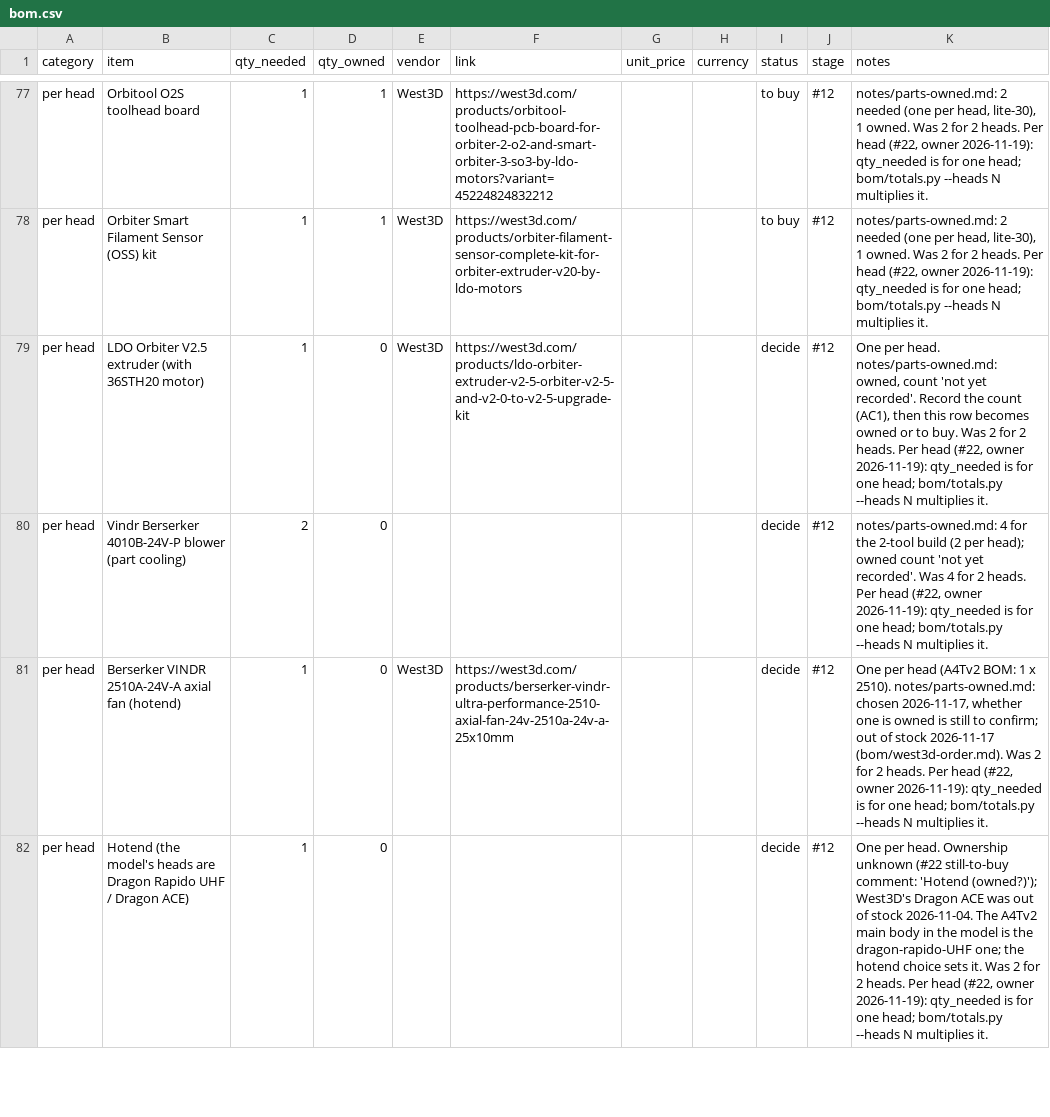
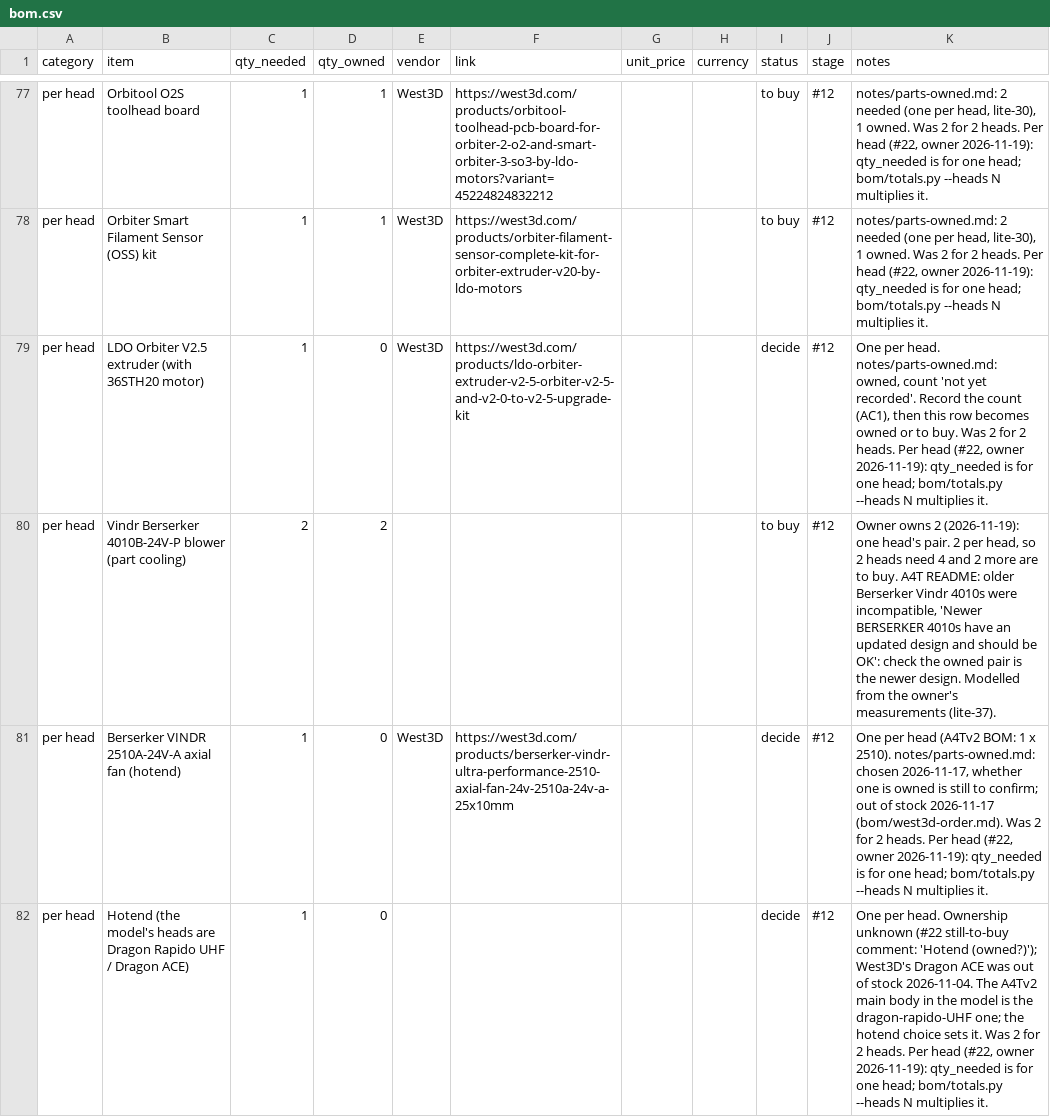
Before and after one commit to dvystrcil/vt350, a CSV file: bom/bom.csv, drawn as a sheet; only a part is shown, gaps mark what is left out.

```diff
--- a/bom/bom.csv
+++ b/bom/bom.csv
@@ -79,3 +79,3 @@ per head,Orbiter Smart Filament Sensor (OSS) kit,1,1,West3D,https://west3d.com/p
 per head,LDO Orbiter V2.5 extruder (with 36STH20 motor),1,0,West3D,https://west3d.com/products/ldo-orbiter-extruder-v2-5-orbiter-v2-5-and-v2-0-to-v2-5-upgrade-kit,,,decide,#12,"One per head. notes/parts-owned.md: owned, count 'not yet recorded'. Record the count (AC1), then this row becomes owned or to buy. Was 2 for 2 heads. Per head (#22, owner 2026-11-19): qty_needed is for one head; bom/totals.py --heads N multiplies it."
-per head,Vindr Berserker 4010B-24V-P blower (part cooling),2,0,,,,,decide,#12,"notes/parts-owned.md: 4 for the 2-tool build (2 per head); owned count 'not yet recorded'. Was 4 for 2 heads. Per head (#22, owner 2026-11-19): qty_needed is for one head; bom/totals.py --heads N multiplies it."
+per head,Vindr Berserker 4010B-24V-P blower (part cooling),2,2,,,,,to buy,#12,"Owner owns 2 (2026-11-19): one head's pair. 2 per head, so 2 heads need 4 and 2 more are to buy. A4T README: older Berserker Vindr 4010s were incompatible, 'Newer BERSERKER 4010s have an updated design and should be OK': check the owned pair is the newer design. Modelled from the owner's measurements (lite-37)."
 per head,Berserker VINDR 2510A-24V-A axial fan (hotend),1,0,West3D,https://west3d.com/products/berserker-vindr-ultra-performance-2510-axial-fan-24v-2510a-24v-a-25x10mm,,,decide,#12,"One per head (A4Tv2 BOM: 1 x 2510). notes/parts-owned.md: chosen 2026-11-17, whether one is owned is still to confirm; out of stock 2026-11-17 (bom/west3d-order.md). Was 2 for 2 heads. Per head (#22, owner 2026-11-19): qty_needed is for one head; bom/totals.py --heads N multiplies it."
```
